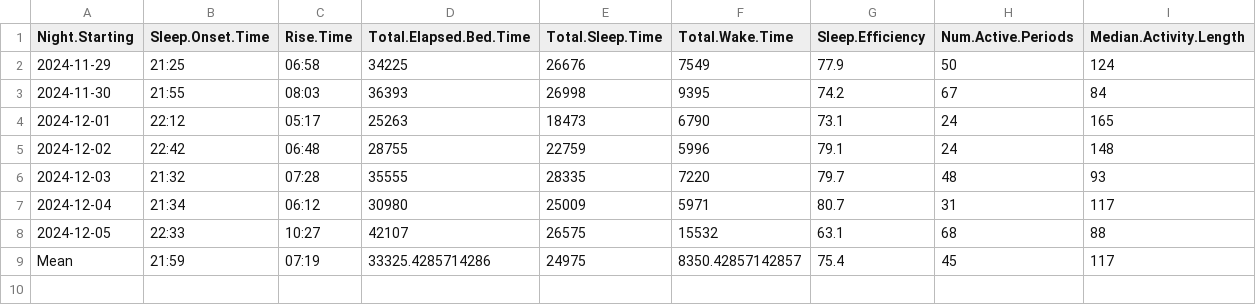
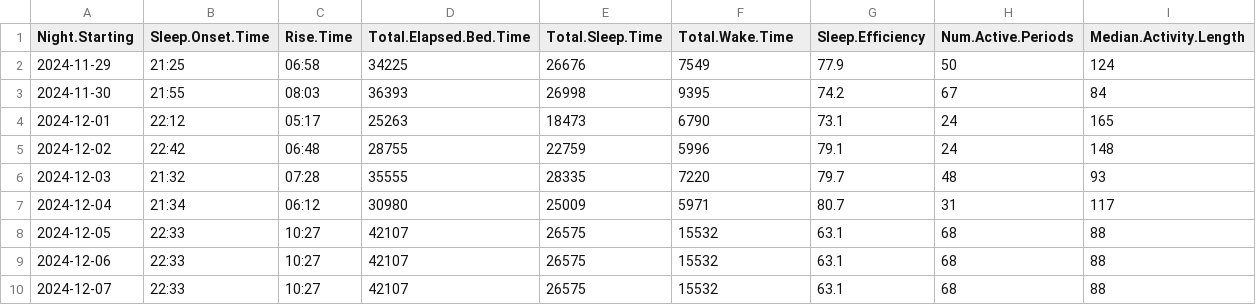
Before and after one commit to ActiveSense/activesense, a CSV file: ActiveSense.Desktop.Tests/ResultParserTests/Files/sleep.csv, drawn as a sheet.

Commit message:
implement activity and sleep charts

```diff
--- a/ActiveSense.Desktop.Tests/ResultParserTests/Files/sleep.csv
+++ b/ActiveSense.Desktop.Tests/ResultParserTests/Files/sleep.csv
@@ -8,2 +8,3 @@
 "2024-12-05","22:33","10:27",42107,26575,15532,63.1,68,88
-"Mean","21:59","07:19",33325.4285714286,24975,8350.42857142857,75.4,45,117
+"2024-12-06","22:33","10:27",42107,26575,15532,63.1,68,88
+"2024-12-07","22:33","10:27",42107,26575,15532,63.1,68,88
```
Also changed, not shown: 14 other files.
